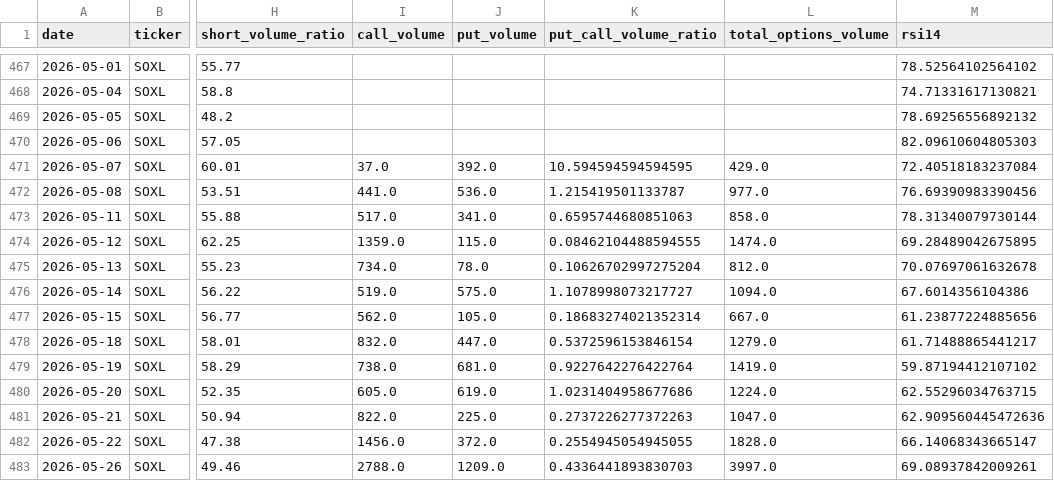
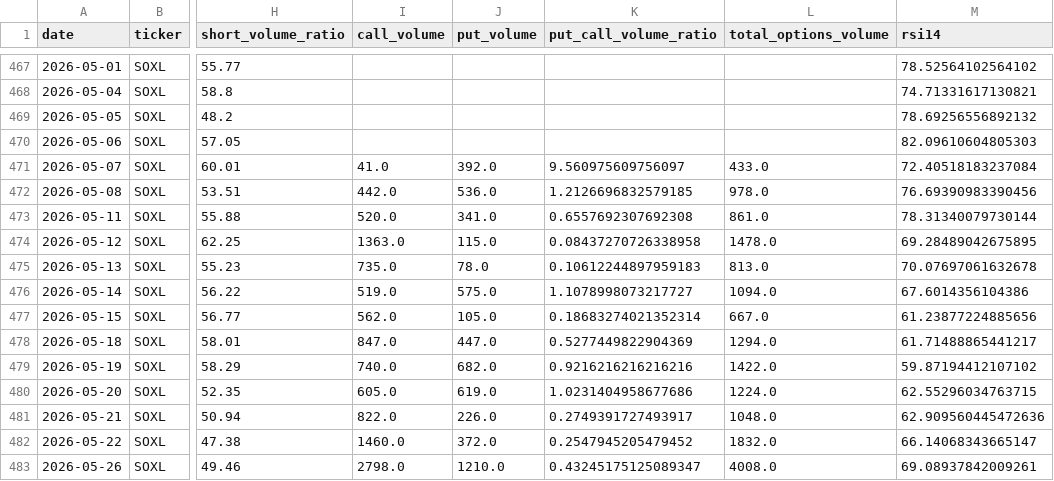
Before and after one commit to ryantrichardson/seed_ryantrichardson_optix, a CSV file: data/SOXL_components.csv, drawn as a sheet; only a part is shown, gaps mark what is left out; the diff covers the shown part only; the diff names each change by its address in the sheet, - before the commit and + after, or states it on an @@ line.

```diff
--- a/data/SOXL_components.csv
+++ b/data/SOXL_components.csv
-I471 (call_volume): 37.0
+I471 (call_volume): 41.0
-K471 (put_call_volume_ratio): 10.594594594594595
+K471 (put_call_volume_ratio): 9.560975609756097
-L471 (total_options_volume): 429.0
+L471 (total_options_volume): 433.0
-I472 (call_volume): 441.0
+I472 (call_volume): 442.0
-K472 (put_call_volume_ratio): 1.215419501133787
+K472 (put_call_volume_ratio): 1.2126696832579185
-L472 (total_options_volume): 977.0
+L472 (total_options_volume): 978.0
-I473 (call_volume): 517.0
+I473 (call_volume): 520.0
-K473 (put_call_volume_ratio): 0.6595744680851063
+K473 (put_call_volume_ratio): 0.6557692307692308
-L473 (total_options_volume): 858.0
+L473 (total_options_volume): 861.0
-I474 (call_volume): 1359.0
+I474 (call_volume): 1363.0
-K474 (put_call_volume_ratio): 0.08462104488594555
+K474 (put_call_volume_ratio): 0.08437270726338958
-L474 (total_options_volume): 1474.0
+L474 (total_options_volume): 1478.0
-I475 (call_volume): 734.0
+I475 (call_volume): 735.0
-K475 (put_call_volume_ratio): 0.10626702997275204
+K475 (put_call_volume_ratio): 0.10612244897959183
-L475 (total_options_volume): 812.0
+L475 (total_options_volume): 813.0
-I478 (call_volume): 832.0
+I478 (call_volume): 847.0
-K478 (put_call_volume_ratio): 0.5372596153846154
+K478 (put_call_volume_ratio): 0.5277449822904369
-L478 (total_options_volume): 1279.0
+L478 (total_options_volume): 1294.0
-I479 (call_volume): 738.0
+I479 (call_volume): 740.0
-J479 (put_volume): 681.0
+J479 (put_volume): 682.0
-K479 (put_call_volume_ratio): 0.9227642276422764
+K479 (put_call_volume_ratio): 0.9216216216216216
-L479 (total_options_volume): 1419.0
+L479 (total_options_volume): 1422.0
-J481 (put_volume): 225.0
+J481 (put_volume): 226.0
-K481 (put_call_volume_ratio): 0.2737226277372263
+K481 (put_call_volume_ratio): 0.2749391727493917
-L481 (total_options_volume): 1047.0
+L481 (total_options_volume): 1048.0
-I482 (call_volume): 1456.0
+I482 (call_volume): 1460.0
-K482 (put_call_volume_ratio): 0.2554945054945055
+K482 (put_call_volume_ratio): 0.2547945205479452
-L482 (total_options_volume): 1828.0
+L482 (total_options_volume): 1832.0
-I483 (call_volume): 2788.0
+I483 (call_volume): 2798.0
-J483 (put_volume): 1209.0
+J483 (put_volume): 1210.0
-K483 (put_call_volume_ratio): 0.4336441893830703
+K483 (put_call_volume_ratio): 0.43245175125089347
-L483 (total_options_volume): 3997.0
+L483 (total_options_volume): 4008.0
```
Also changed, not shown: 1 added row and 82 edited cells elsewhere in this file, data/AMD_OPTIX.csv, data/AMD_components.csv, 21 other files.
